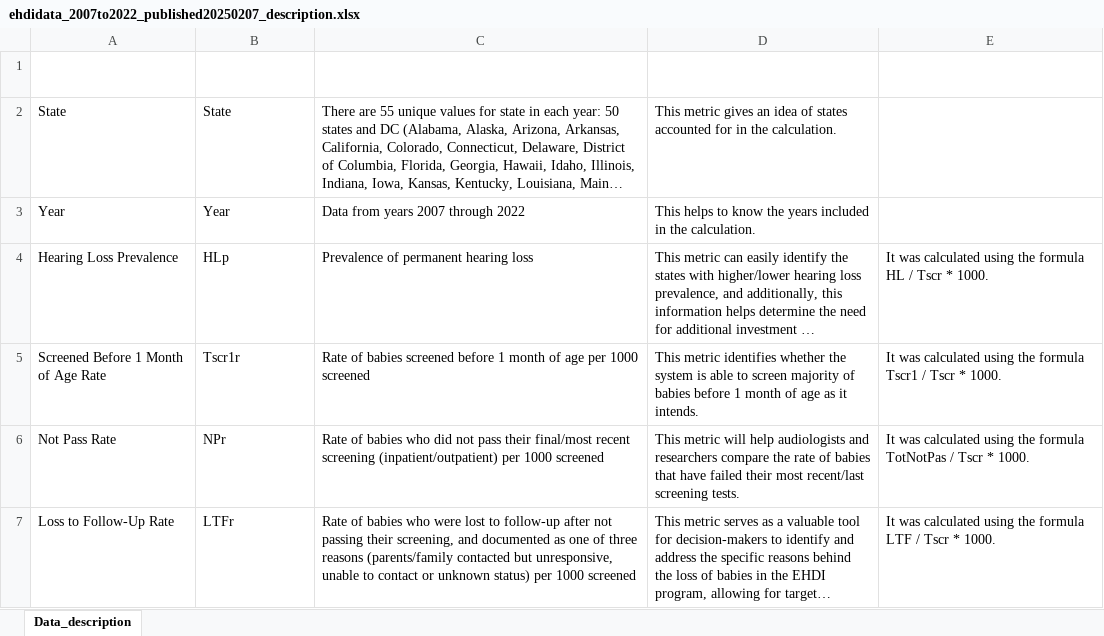
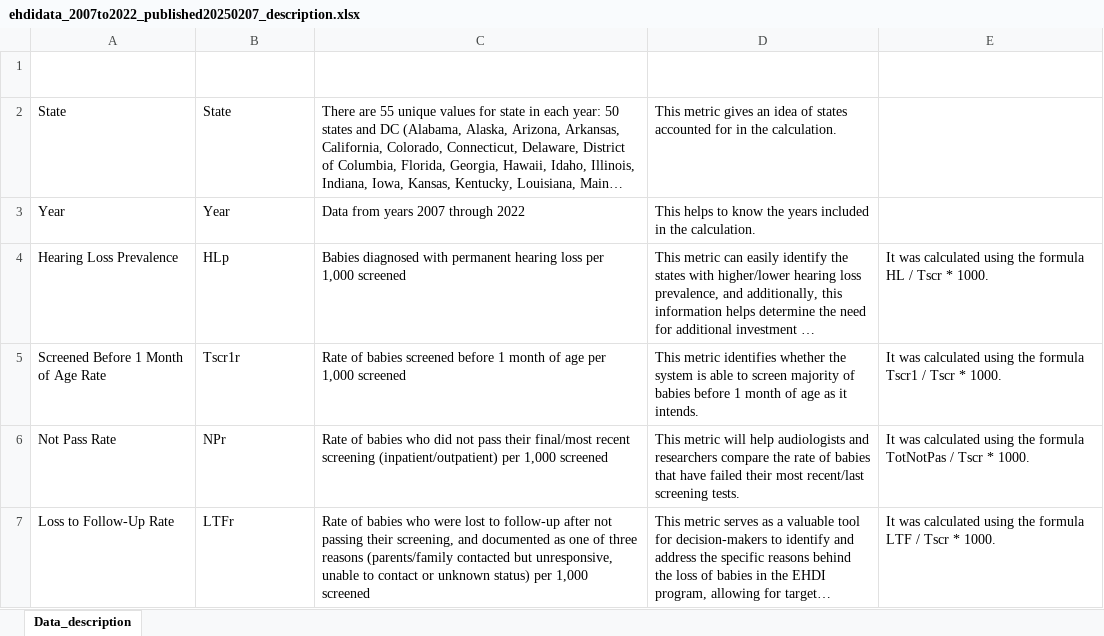
Before and after one commit to vchai09/vchai09.github.io, an Excel workbook: ehdidata_2007to2022_published20250207_description.xlsx, sheet Data_description, drawn as a sheet; only a part is shown; long unchanged cells end in …; values as stored, in another font and other column widths than the file's, no borders; table styles not drawn; the diff covers the shown part only; the diff names each change by its address in the sheet, - before the commit and + after, or states it on an @@ line.

```diff
--- a/ehdidata_2007to2022_published20250207_description.xlsx (sheet Data_description)
+++ b/ehdidata_2007to2022_published20250207_description.xlsx (sheet Data_description)
-C4: Prevalence of permanent hearing loss
+C4: Babies diagnosed with permanent hearing loss per 1,000 screened
-C5: …age per 1000 screened
+C5: …age per 1,000 screened
-C6: …(inpatient/outpatient) per 1000 screened
+C6: …(inpatient/outpatient) per 1,000 screened
-C7: …status) per 1000 screened
+C7: …status) per 1,000 screened
```
Also changed, not shown: 1 moved row and 10 edited cells elsewhere in this sheet, 4 other files.
